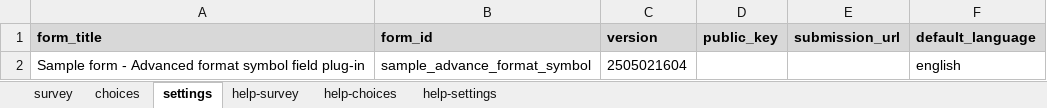
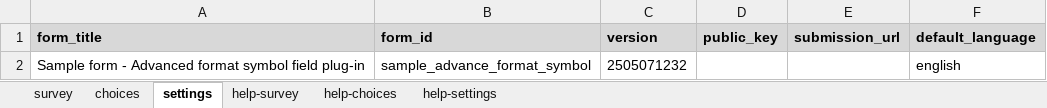
Before and after one commit to surveycto/format-symbol-advanced, an Excel workbook: extras/sample-form/Sample form - Advanced format symbol field plug-in.xlsx, sheet settings, drawn as a sheet; values as stored, in another font and other column widths than the file's, no borders; the diff names each change by its address in the sheet, - before the commit and + after, or states it on an @@ line.

```diff
--- a/extras/sample-form/Sample form - Advanced format symbol field plug-in.xlsx (sheet settings)
+++ b/extras/sample-form/Sample form - Advanced format symbol field plug-in.xlsx (sheet settings)
-C2 (version): 2505021604
+C2 (version): 2505071232
```
Also changed, not shown: sheet survey, 3 other files.
